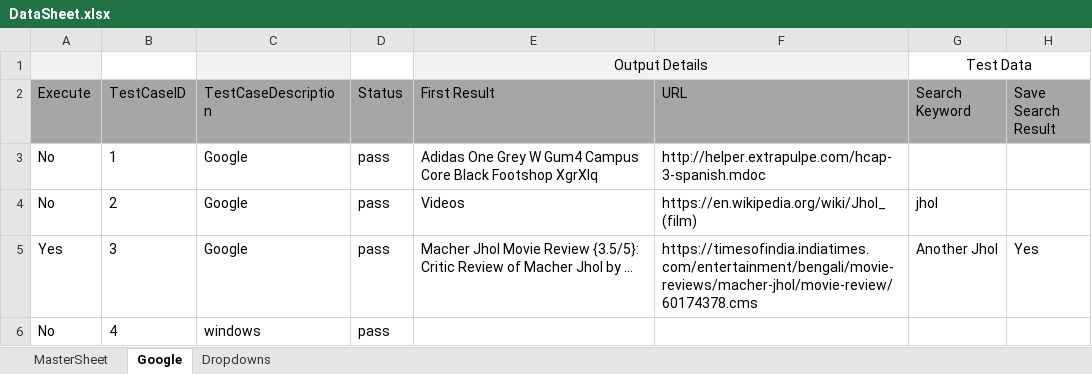
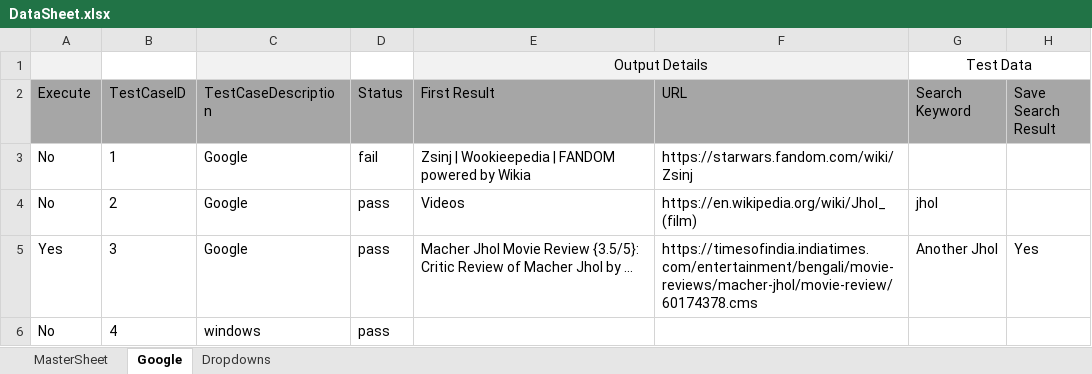
Before and after one commit to ArghyArghyA/Jhol-Framework, an Excel workbook: target/test-classes/Data/DataSheet.xlsx, sheet Google, drawn as a sheet; values as stored, in another font and other column widths than the file's, no borders; conditional formats not drawn; the diff names each change by its address in the sheet, - before the commit and + after, or states it on an @@ line.

```diff
--- a/target/test-classes/Data/DataSheet.xlsx (sheet Google)
+++ b/target/test-classes/Data/DataSheet.xlsx (sheet Google)
-D3 (Status): pass
+D3 (Status): fail
-E3 (First Result): Adidas One Grey W Gum4 Campus Core Black Footshop XgrXIq
+E3 (First Result): Zsinj | Wookieepedia | FANDOM powered by Wikia
-F3 (URL): http://helper.extrapulpe.com/hcap-3-spanish.mdoc
+F3 (URL): https://starwars.fandom.com/wiki/Zsinj
```
Also changed, not shown: 23 other files.
